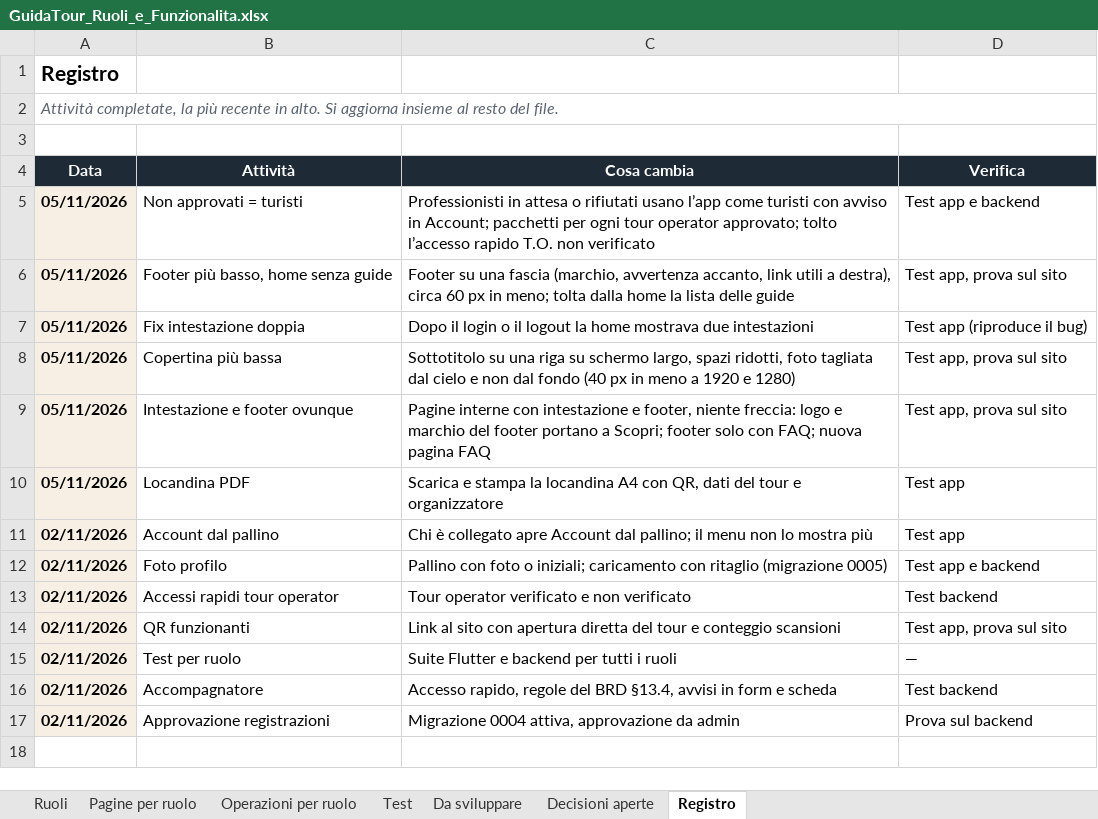
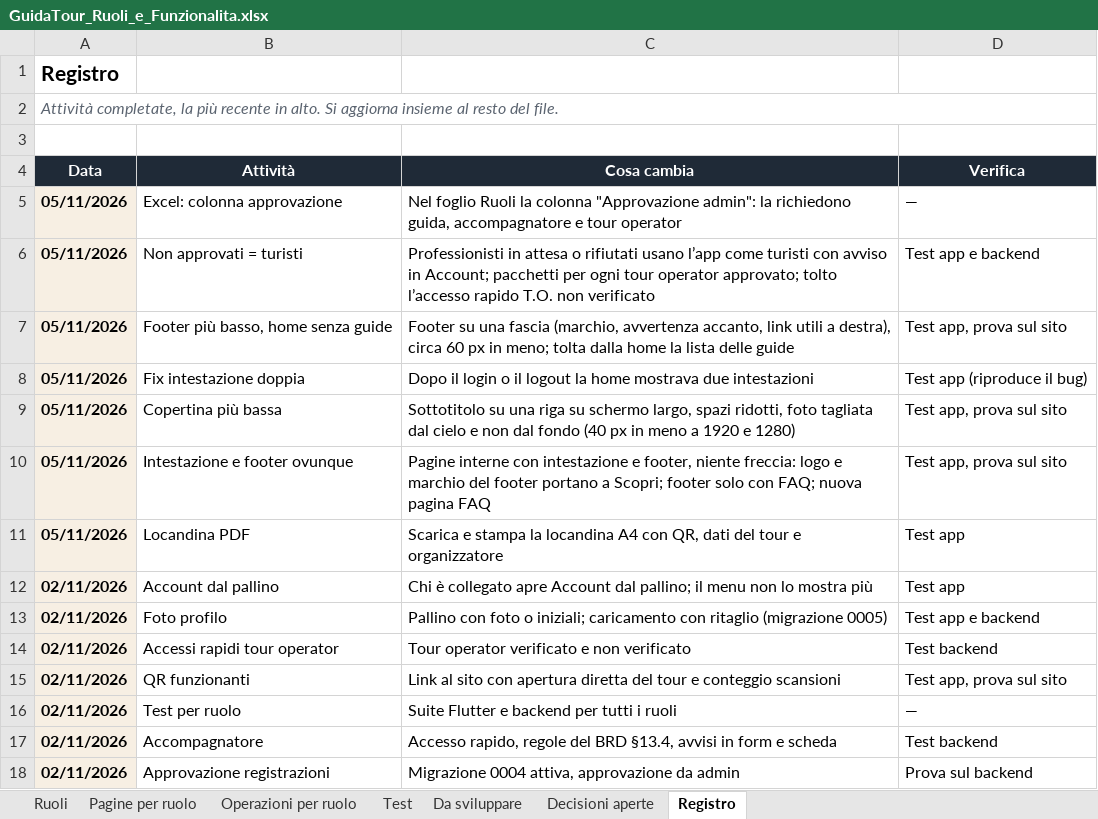
Before and after one commit to AlexJJJava/guidatour, an Excel workbook: flutter/docs/GuidaTour_Ruoli_e_Funzionalita.xlsx, sheet Registro, drawn as a sheet; values as stored, in another font and other column widths than the file's, no borders; the diff names each change by its address in the sheet, - before the commit and + after, or states it on an @@ line.

```diff
--- a/flutter/docs/GuidaTour_Ruoli_e_Funzionalita.xlsx (sheet Registro)
+++ b/flutter/docs/GuidaTour_Ruoli_e_Funzionalita.xlsx (sheet Registro)
+row 5: 05/11/2026 | Excel: colonna approvazione | Nel foglio Ruoli la colonna "Approvazione admin": la richiedono guida, accompagnatore e tour operator | —
```
Also changed, not shown: sheet Ruoli, 1 other file.
